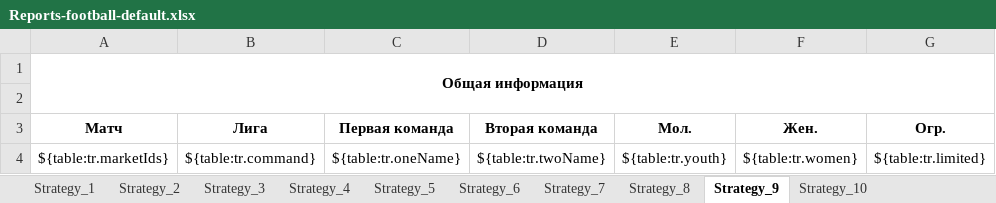
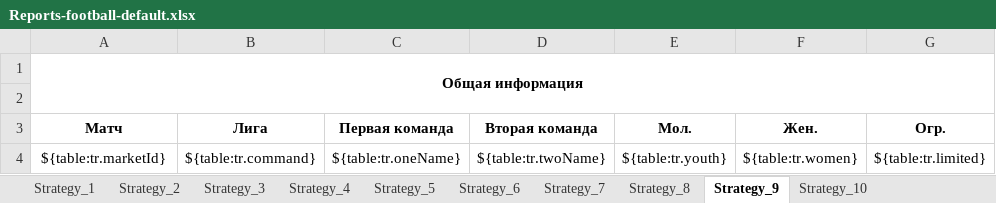
Before and after one commit to Sedjj/betHistory, an Excel workbook: backend/exportTemplates/Reports-football-default.xlsx, sheet Strategy_9, drawn as a sheet; only a part is shown; values as stored, in another font and other column widths than the file's, no borders; the diff names each change by its address in the sheet, - before the commit and + after, or states it on an @@ line.

```diff
--- a/backend/exportTemplates/Reports-football-default.xlsx (sheet Strategy_9)
+++ b/backend/exportTemplates/Reports-football-default.xlsx (sheet Strategy_9)
-A4: ${table:tr.marketIds}
+A4: ${table:tr.marketId}
```
Also changed, not shown: sheet Strategy_4, sheet Strategy_5, sheet Strategy_7, sheet Strategy_10, sheet Strategy_6, sheet Strategy_8, 3 more sheets, 21 other files.
